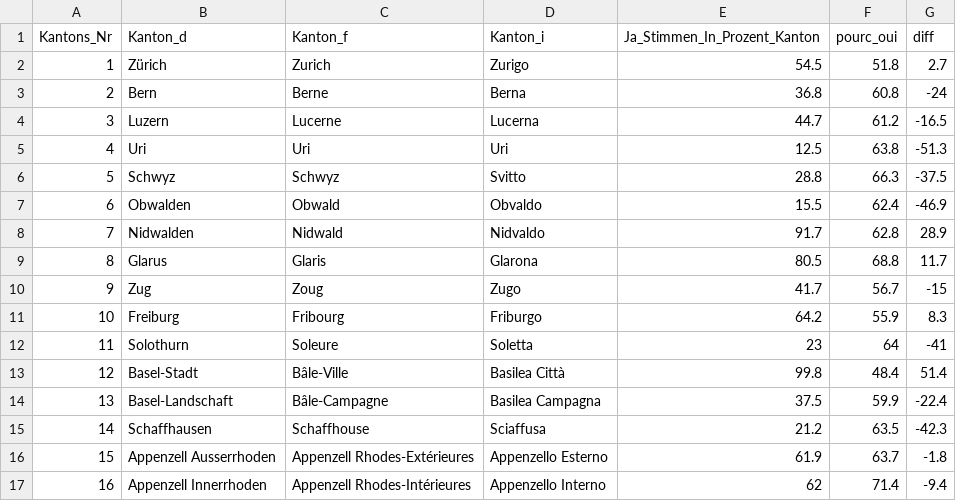
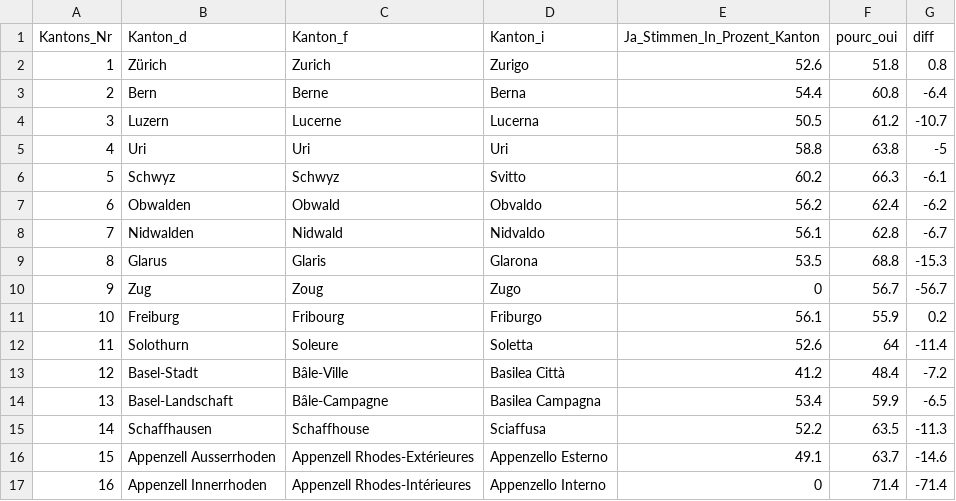
Before and after one commit to vey83/vot_mars, a CSV file: voile_compar_cant.csv, drawn as a sheet; only a part is shown; the diff covers the shown part only.

Commit message:
Commit from RStudio

```diff
--- a/voile_compar_cant.csv
+++ b/voile_compar_cant.csv
@@ -1,17 +1,17 @@
 Kantons_Nr,Kanton_d,Kanton_f,Kanton_i,Ja_Stimmen_In_Prozent_Kanton,pourc_oui,diff
-1,Zürich,Zurich,Zurigo,54.5,51.8,2.7
-2,Bern,Berne,Berna,36.8,60.8,-24
-3,Luzern,Lucerne,Lucerna,44.7,61.2,-16.5
-4,Uri,Uri,Uri,12.5,63.8,-51.3
-5,Schwyz,Schwyz,Svitto,28.8,66.3,-37.5
-6,Obwalden,Obwald,Obvaldo,15.5,62.4,-46.9
-7,Nidwalden,Nidwald,Nidvaldo,91.7,62.8,28.9
-8,Glarus,Glaris,Glarona,80.5,68.8,11.7
-9,Zug,Zoug,Zugo,41.7,56.7,-15
-10,Freiburg,Fribourg,Friburgo,64.2,55.9,8.3
-11,Solothurn,Soleure,Soletta,23,64,-41
-12,Basel-Stadt,Bâle-Ville,Basilea Città,99.8,48.4,51.4
-13,Basel-Landschaft,Bâle-Campagne,Basilea Campagna,37.5,59.9,-22.4
-14,Schaffhausen,Schaffhouse,Sciaffusa,21.2,63.5,-42.3
-15,Appenzell Ausserrhoden,Appenzell Rhodes-Extérieures,Appenzello Esterno,61.9,63.7,-1.8
-16,Appenzell Innerrhoden,Appenzell Rhodes-Intérieures,Appenzello Interno,62,71.4,-9.4
+1,Zürich,Zurich,Zurigo,52.6,51.8,0.8
+2,Bern,Berne,Berna,54.4,60.8,-6.4
+3,Luzern,Lucerne,Lucerna,50.5,61.2,-10.7
+4,Uri,Uri,Uri,58.8,63.8,-5
+5,Schwyz,Schwyz,Svitto,60.2,66.3,-6.1
+6,Obwalden,Obwald,Obvaldo,56.2,62.4,-6.2
+7,Nidwalden,Nidwald,Nidvaldo,56.1,62.8,-6.7
+8,Glarus,Glaris,Glarona,53.5,68.8,-15.3
+9,Zug,Zoug,Zugo,0,56.7,-56.7
+10,Freiburg,Fribourg,Friburgo,56.1,55.9,0.2
+11,Solothurn,Soleure,Soletta,52.6,64,-11.4
+12,Basel-Stadt,Bâle-Ville,Basilea Città,41.2,48.4,-7.2
+13,Basel-Landschaft,Bâle-Campagne,Basilea Campagna,53.4,59.9,-6.5
+14,Schaffhausen,Schaffhouse,Sciaffusa,52.2,63.5,-11.3
+15,Appenzell Ausserrhoden,Appenzell Rhodes-Extérieures,Appenzello Esterno,49.1,63.7,-14.6
+16,Appenzell Innerrhoden,Appenzell Rhodes-Intérieures,Appenzello Interno,0,71.4,-71.4
```
Also changed, not shown: 20 edited cells elsewhere in this file.
